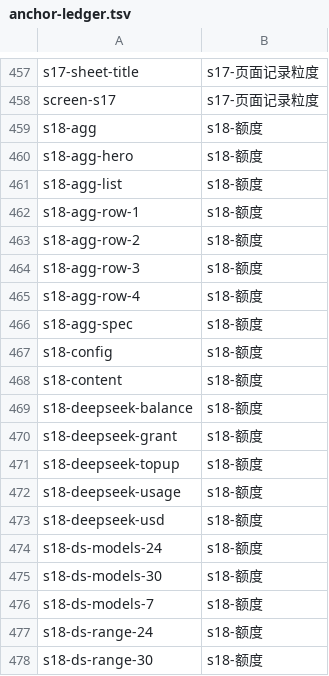
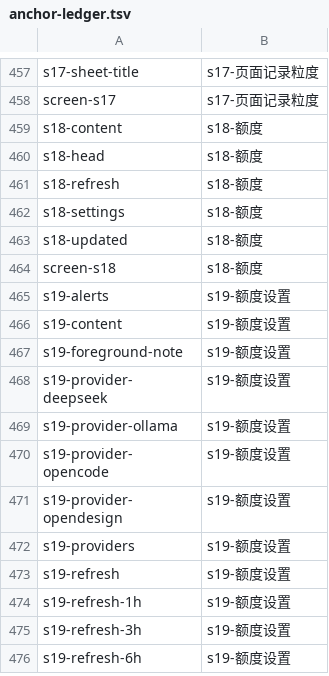
Before and after one commit to baosfeng/android-monitor, a TSV file: scripts/anchor-ledger.tsv, drawn as a sheet; only a part is shown, gaps mark what is left out; the shorter side is filled out with more unchanged rows; the diff covers the shown part only.

```diff
--- a/scripts/anchor-ledger.tsv
+++ b/scripts/anchor-ledger.tsv
@@ -458,21 +458,2 @@ s17-sheet-title	s17-页面记录粒度
 screen-s17	s17-页面记录粒度
-s18-agg	s18-额度
-s18-agg-hero	s18-额度
-s18-agg-list	s18-额度
-s18-agg-row-1	s18-额度
-s18-agg-row-2	s18-额度
-s18-agg-row-3	s18-额度
-s18-agg-row-4	s18-额度
-s18-agg-spec	s18-额度
-s18-config	s18-额度
 s18-content	s18-额度
-s18-deepseek-balance	s18-额度
-s18-deepseek-grant	s18-额度
-s18-deepseek-topup	s18-额度
-s18-deepseek-usage	s18-额度
-s18-deepseek-usd	s18-额度
-s18-ds-models-24	s18-额度
-s18-ds-models-30	s18-额度
-s18-ds-models-7	s18-额度
-s18-ds-range-24	s18-额度
-s18-ds-range-30	s18-额度
```
Also changed, not shown: 54 removed rows elsewhere in this file, scripts/anchor-retired.tsv, 56 other files.
